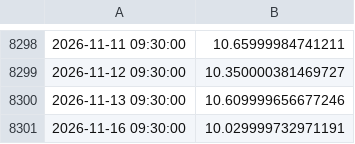
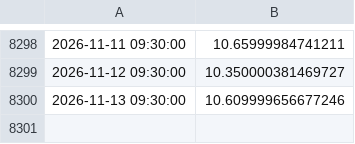
Before and after one commit to nicosauriorex/primerolosdatos, a CSV file: datos/cache/y_bbar.csv, drawn as a sheet; only a part is shown, gaps mark what is left out; the diff names each change by its address in the sheet, - before the commit and + after, or states it on an @@ line.

```diff
--- a/datos/cache/y_bbar.csv
+++ b/datos/cache/y_bbar.csv
-row 8301: 2026-11-16 09:30:00 | 10.029999732971191
```
Also changed, not shown: datos/cache/y_bma.csv, datos/cache/y_cepu.csv, 47 other files.
